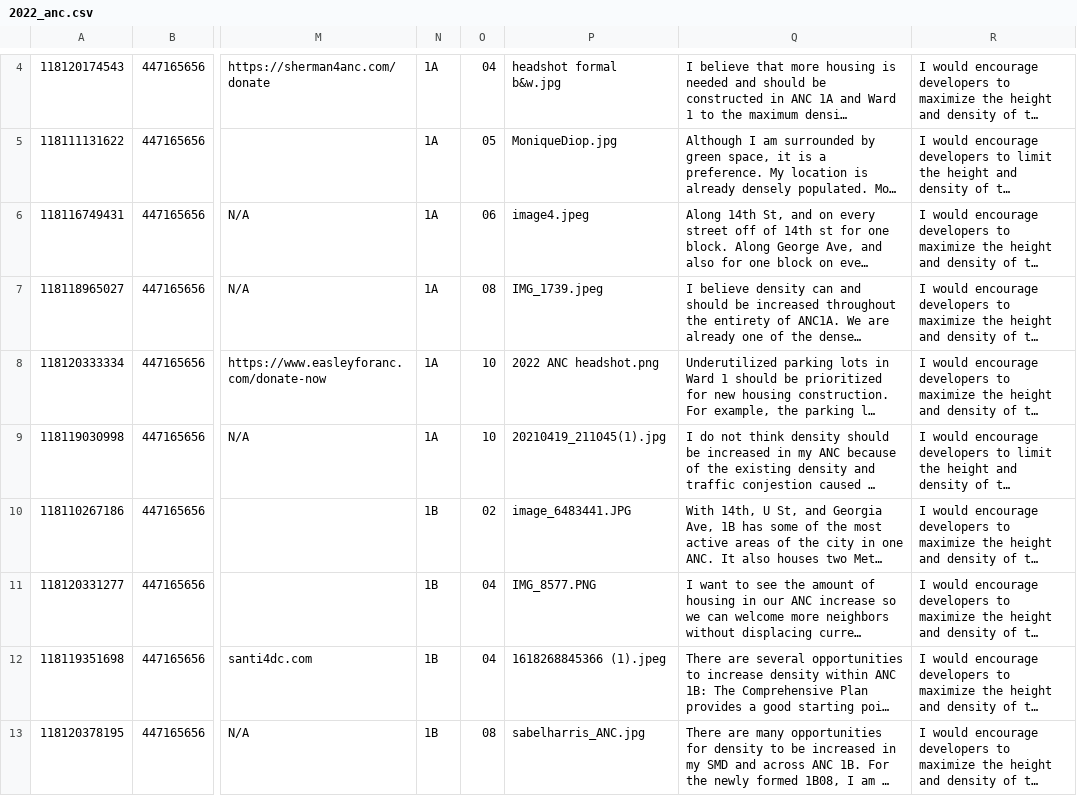
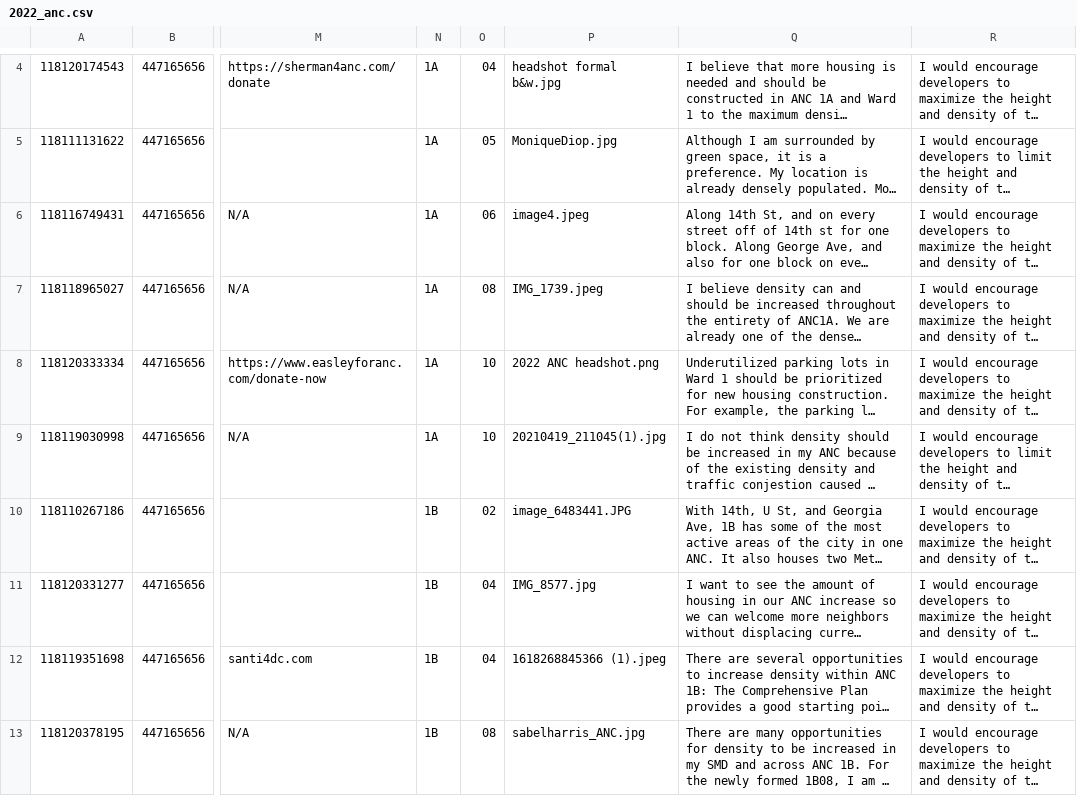
Before and after one commit to ajturner/dc-elections, a CSV file: src/assets/2022_anc.csv, drawn as a sheet; only a part is shown, gaps mark what is left out; long unchanged cells end in …; the diff names each change by its address in the sheet, - before the commit and + after, or states it on an @@ line.

```diff
--- a/src/assets/2022_anc.csv
+++ b/src/assets/2022_anc.csv
-P11: IMG_8577.PNG
+P11: IMG_8577.jpg
```
Also changed, not shown: 4 other files.
